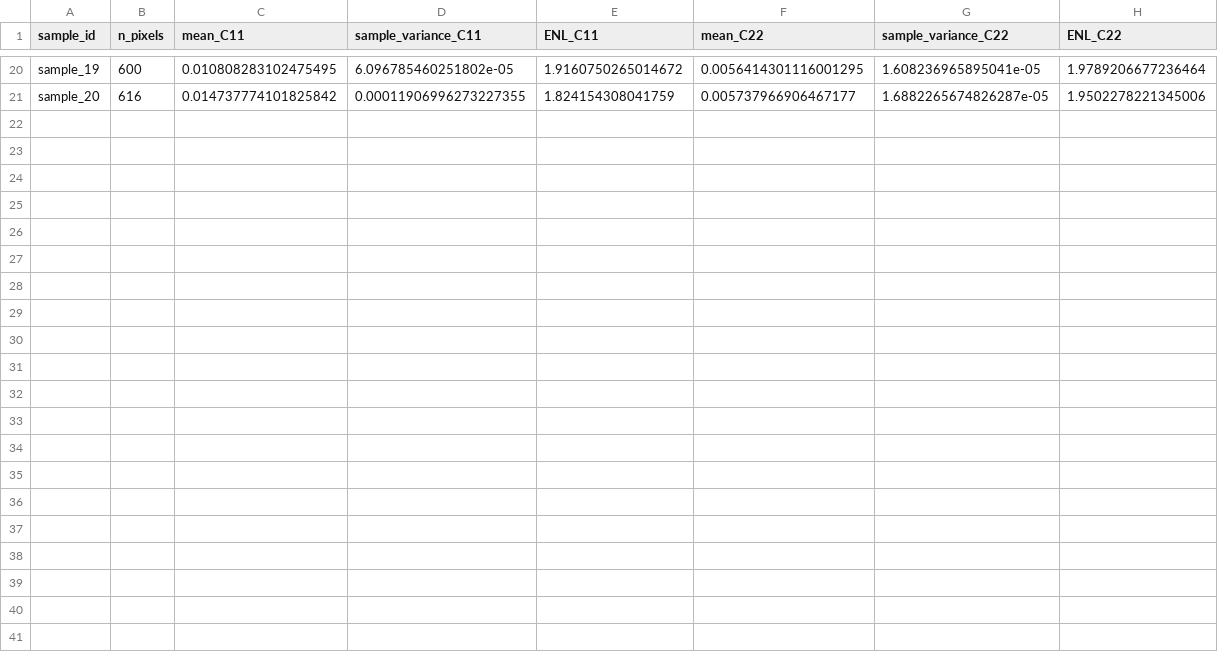
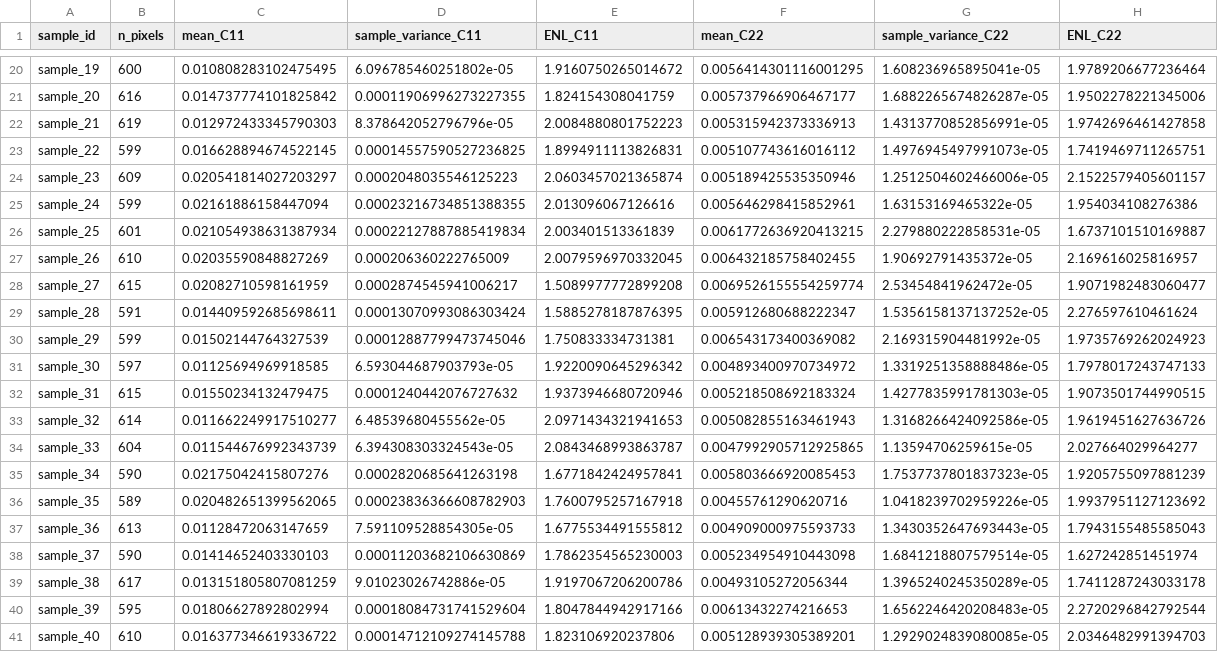
Before and after one commit to JalesBussinguer/sar_image_analysis_sbsr, a CSV file: Data/enl_by_sample.csv (was Data/nisar_enl_by_sample_sbsr.csv), drawn as a sheet; only a part is shown, gaps mark what is left out; the diff names each change by its address in the sheet, - before the commit and + after, or states it on an @@ line.

Commit message:
Global ENL estimation dataset update

```diff
--- a/Data/nisar_enl_by_sample_sbsr.csv
+++ b/Data/enl_by_sample.csv
+row 22: sample_21 | 619 | 0.012972433345790303 | 8.378642052796796e-05 | 2.0084880801752223 | 0.005315942373336913 | 1.4313770852856991e-05 | 1.9742696461427858
+row 23: sample_22 | 599 | 0.016628894674522145 | 0.00014557590527236825 | 1.8994911113826831 | 0.005107743616016112 | 1.4976945497991073e-05 | 1.7419469711265751
+row 24: sample_23 | 609 | 0.020541814027203297 | 0.0002048035546125223 | 2.0603457021365874 | 0.005189425535350946 | 1.2512504602466006e-05 | 2.1522579405601157
+row 25: sample_24 | 599 | 0.02161886158447094 | 0.00023216734851388355 | 2.013096067126616 | 0.005646298415852961 | 1.63153169465322e-05 | 1.954034108276386
+row 26: sample_25 | 601 | 0.021054938631387934 | 0.00022127887885419834 | 2.003401513361839 | 0.0061772636920413215 | 2.279880222858531e-05 | 1.6737101510169887
+row 27: sample_26 | 610 | 0.02035590848827269 | 0.000206360222765009 | 2.0079596970332045 | 0.006432185758402455 | 1.90692791435372e-05 | 2.169616025816957
+row 28: sample_27 | 615 | 0.02082710598161959 | 0.0002874545941006217 | 1.5089977772899208 | 0.0069526155554259774 | 2.53454841962472e-05 | 1.9071982483060477
+row 29: sample_28 | 591 | 0.014409592685698611 | 0.00013070993086303424 | 1.5885278187876395 | 0.005912680688222347 | 1.5356158137137252e-05 | 2.276597610461624
+row 30: sample_29 | 599 | 0.01502144764327539 | 0.00012887799473745046 | 1.750833334731381 | 0.006543173400369082 | 2.169315904481992e-05 | 1.9735769262024923
+row 31: sample_30 | 597 | 0.01125694969918585 | 6.593044687903793e-05 | 1.9220090645296342 | 0.004893400970734972 | 1.3319251358888486e-05 | 1.7978017243747133
+row 32: sample_31 | 615 | 0.01550234132479475 | 0.0001240442076727632 | 1.9373946680720946 | 0.005218508692183324 | 1.4277835991781303e-05 | 1.9073501744990515
+row 33: sample_32 | 614 | 0.011662249917510277 | 6.48539680455562e-05 | 2.0971434321941653 | 0.005082855163461943 | 1.3168266424092586e-05 | 1.9619451627636726
+row 34: sample_33 | 604 | 0.011544676992343739 | 6.394308303324543e-05 | 2.0843468993863787 | 0.0047992905712925865 | 1.13594706259615e-05 | 2.027664029964277
+row 35: sample_34 | 590 | 0.02175042415807276 | 0.0002820685641263198 | 1.6771842424957841 | 0.005803666920085453 | 1.7537737801837323e-05 | 1.9205755097881239
+row 36: sample_35 | 589 | 0.020482651399562065 | 0.00023836366608782903 | 1.7600795257167918 | 0.00455761290620716 | 1.0418239702959226e-05 | 1.9937951127123692
+row 37: sample_36 | 613 | 0.01128472063147659 | 7.591109528854305e-05 | 1.6775534491555812 | 0.004909000975593733 | 1.3430352647693443e-05 | 1.7943155485585043
+row 38: sample_37 | 590 | 0.01414652403330103 | 0.00011203682106630869 | 1.7862354565230003 | 0.005234954910443098 | 1.6841218807579514e-05 | 1.627242851451974
+row 39: sample_38 | 617 | 0.013151805807081259 | 9.01023026742886e-05 | 1.9197067206200786 | 0.00493105272056344 | 1.3965240245350289e-05 | 1.7411287243033178
+row 40: sample_39 | 595 | 0.01806627892802994 | 0.00018084731741529604 | 1.8047844942917166 | 0.00613432274216653 | 1.6562246420208483e-05 | 2.2720296842792544
+row 41: sample_40 | 610 | 0.016377346619336722 | 0.00014712109274145788 | 1.823106920237806 | 0.005128939305389201 | 1.2929024839080085e-05 | 2.0346482991394703
```
Also changed, not shown: 4 other files.
